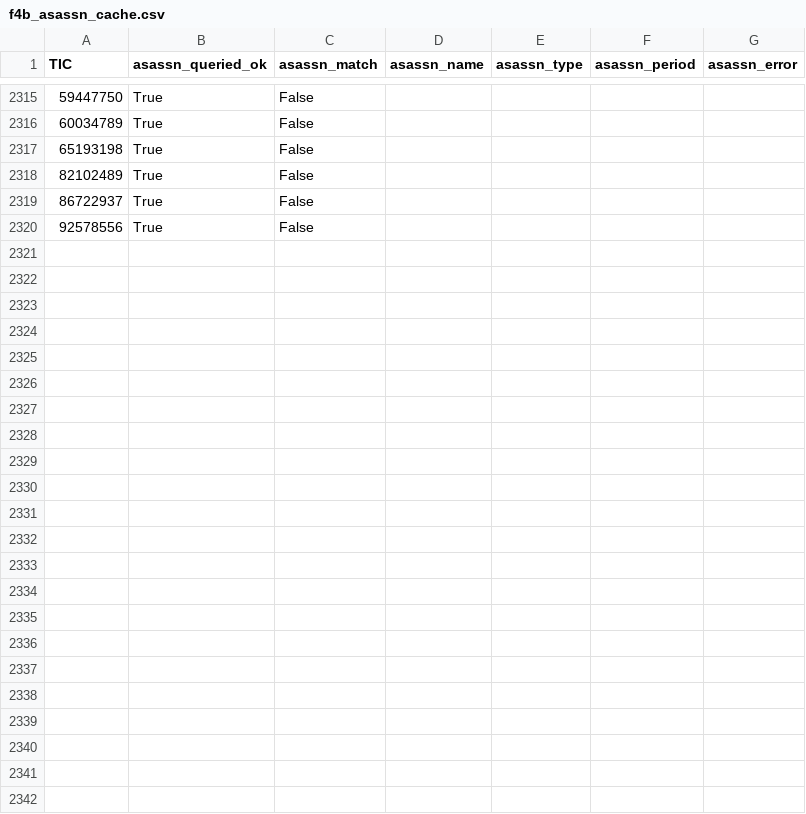
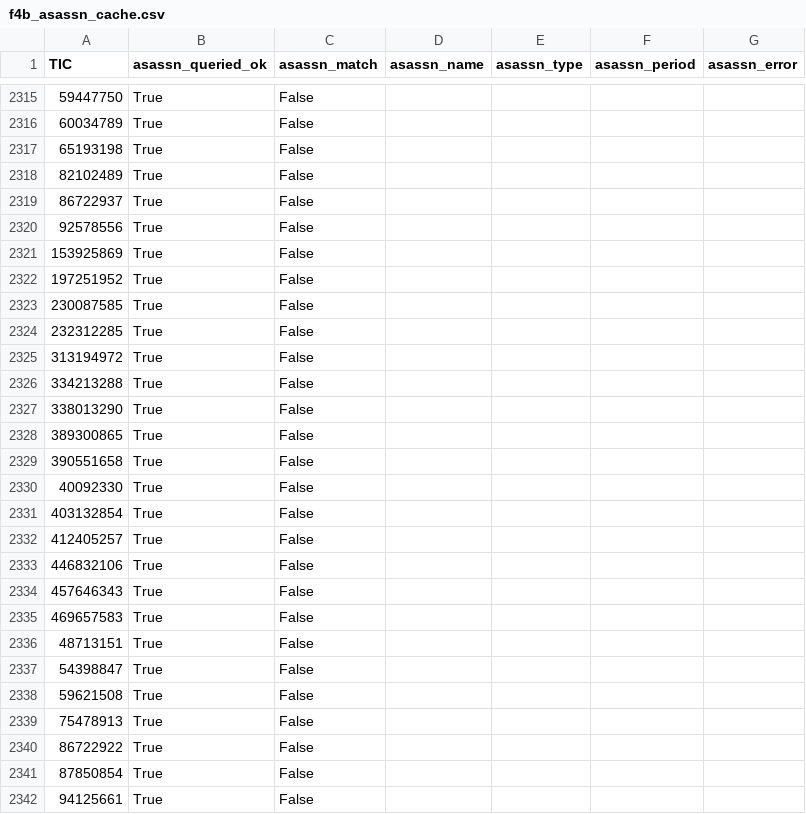
Before and after one commit to sushrutdixit23/star-vetter, a CSV file: data/processed/f4b_asassn_cache.csv, drawn as a sheet; only a part is shown, gaps mark what is left out.

```diff
--- a/data/processed/f4b_asassn_cache.csv
+++ b/data/processed/f4b_asassn_cache.csv
@@ -2320 +2320,23 @@ TIC,asassn_queried_ok,asassn_match,asassn_name,asassn_type,asassn_period,asassn_
 92578556,True,False,,,,
+153925869,True,False,,,,
+197251952,True,False,,,,
+230087585,True,False,,,,
+232312285,True,False,,,,
+313194972,True,False,,,,
+334213288,True,False,,,,
+338013290,True,False,,,,
+389300865,True,False,,,,
+390551658,True,False,,,,
+40092330,True,False,,,,
+403132854,True,False,,,,
+412405257,True,False,,,,
+446832106,True,False,,,,
+457646343,True,False,,,,
+469657583,True,False,,,,
+48713151,True,False,,,,
+54398847,True,False,,,,
+59621508,True,False,,,,
+75478913,True,False,,,,
+86722922,True,False,,,,
+87850854,True,False,,,,
+94125661,True,False,,,,
```
Also changed, not shown: data/processed/diag_blend_results.csv, data/processed/diag_pixel_results_v2.csv, 26 other files.
